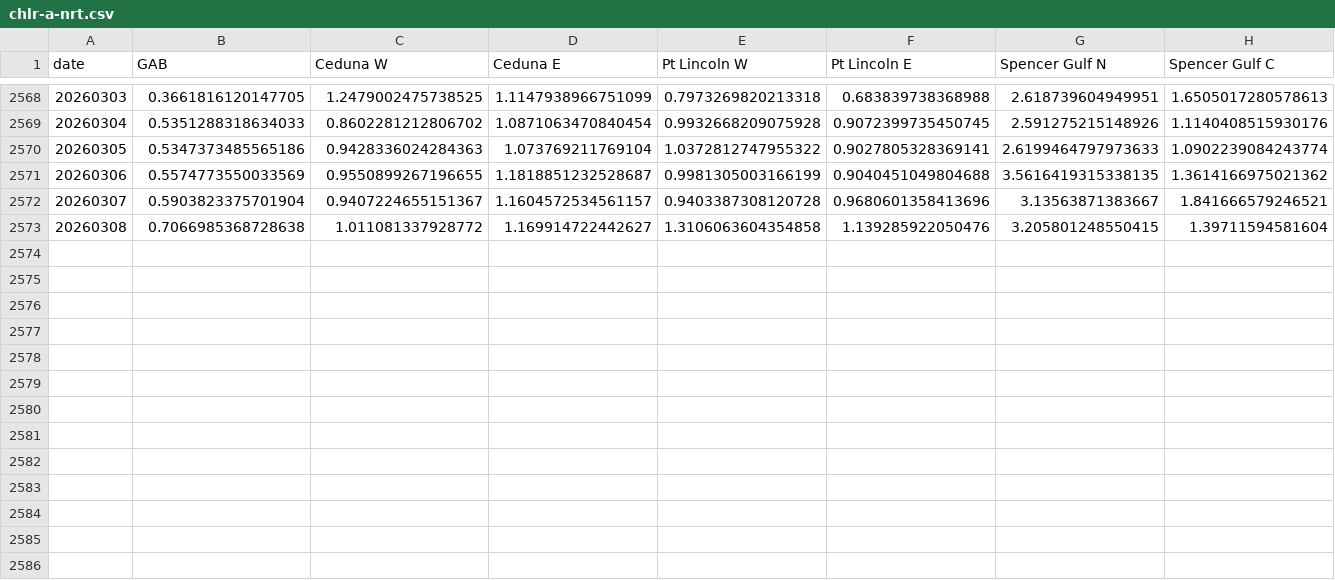
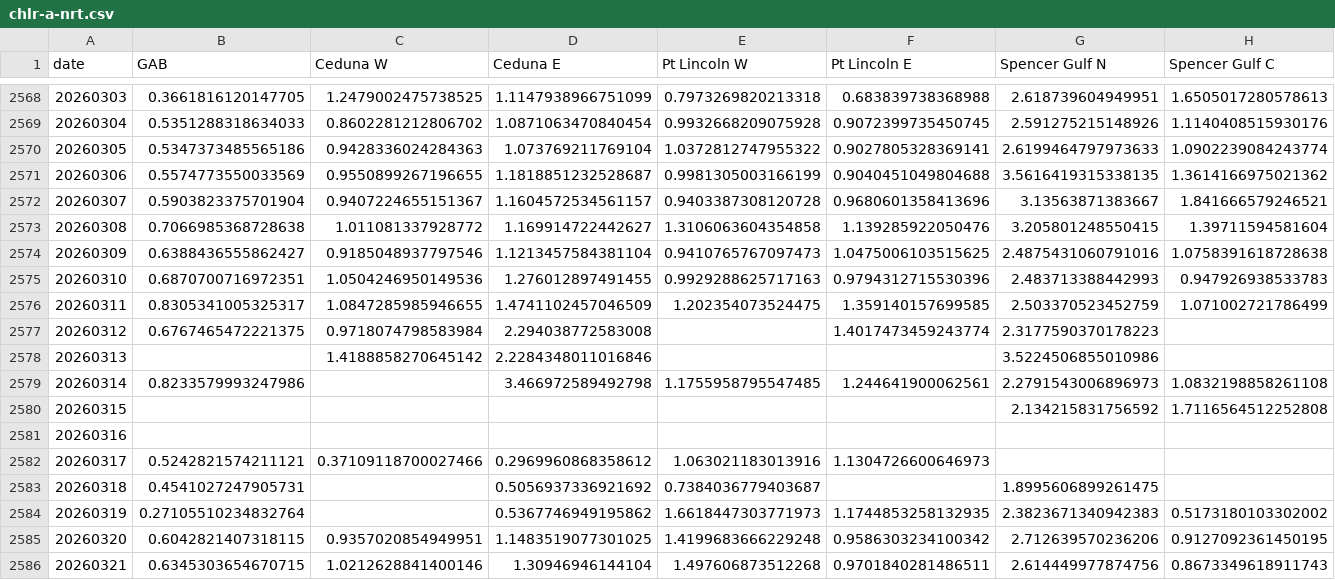
Before and after one commit to chrisws/redsky, a CSV file: study/sa/web/chlr-a-nrt.csv, drawn as a sheet; only a part is shown, gaps mark what is left out; rows hold the shown columns only; the diff names each change by its address in the sheet, - before the commit and + after, or states it on an @@ line.

```diff
--- a/study/sa/web/chlr-a-nrt.csv
+++ b/study/sa/web/chlr-a-nrt.csv
+row 2574: 20260309 | 0.6388436555862427 | 0.9185048937797546 | 1.1213457584381104 | 0.9410765767097473 | 1.0475006103515625 | 2.4875431060791016 | 1.0758391618728638
+row 2575: 20260310 | 0.6870700716972351 | 1.0504246950149536 | 1.276012897491455 | 0.9929288625717163 | 0.9794312715530396 | 2.483713388442993 | 0.947926938533783
+row 2576: 20260311 | 0.8305341005325317 | 1.0847285985946655 | 1.4741102457046509 | 1.202354073524475 | 1.359140157699585 | 2.503370523452759 | 1.071002721786499
+row 2577: 20260312 | 0.6767465472221375 | 0.9718074798583984 | 2.294038772583008 |  | 1.4017473459243774 | 2.3177590370178223
+row 2578: 20260313 |  | 1.4188858270645142 | 2.2284348011016846 |  |  | 3.5224506855010986
+row 2579: 20260314 | 0.8233579993247986 |  | 3.466972589492798 | 1.1755958795547485 | 1.244641900062561 | 2.2791543006896973 | 1.0832198858261108
+row 2580: 20260315 |  |  |  |  |  | 2.134215831756592 | 1.7116564512252808
+row 2581: 20260316
+row 2582: 20260317 | 0.5242821574211121 | 0.37109118700027466 | 0.2969960868358612 | 1.063021183013916 | 1.1304726600646973
+row 2583: 20260318 | 0.4541027247905731 |  | 0.5056937336921692 | 0.7384036779403687 |  | 1.8995606899261475
+row 2584: 20260319 | 0.27105510234832764 |  | 0.5367746949195862 | 1.6618447303771973 | 1.1744853258132935 | 2.3823671340942383 | 0.5173180103302002
+row 2585: 20260320 | 0.6042821407318115 | 0.9357020854949951 | 1.1483519077301025 | 1.4199683666229248 | 0.9586303234100342 | 2.712639570236206 | 0.9127092361450195
+row 2586: 20260321 | 0.6345303654670715 | 1.0212628841400146 | 1.30946946144104 | 1.497606873512268 | 0.9701840281486511 | 2.614449977874756 | 0.8673349618911743
```
Also changed, not shown: 3 other files.
